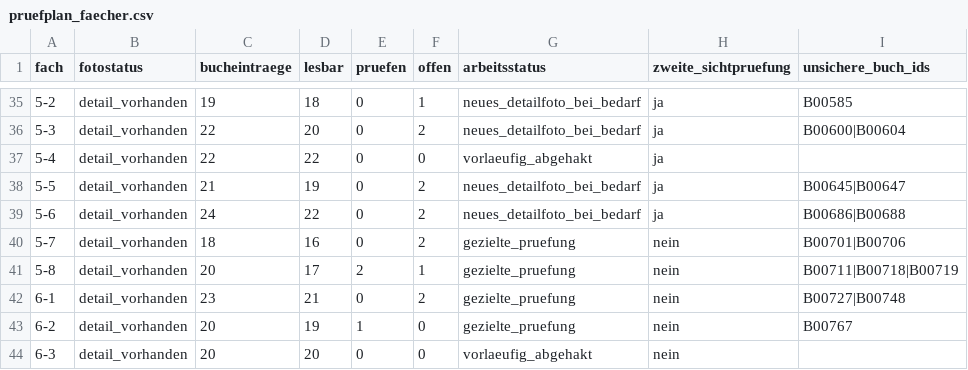
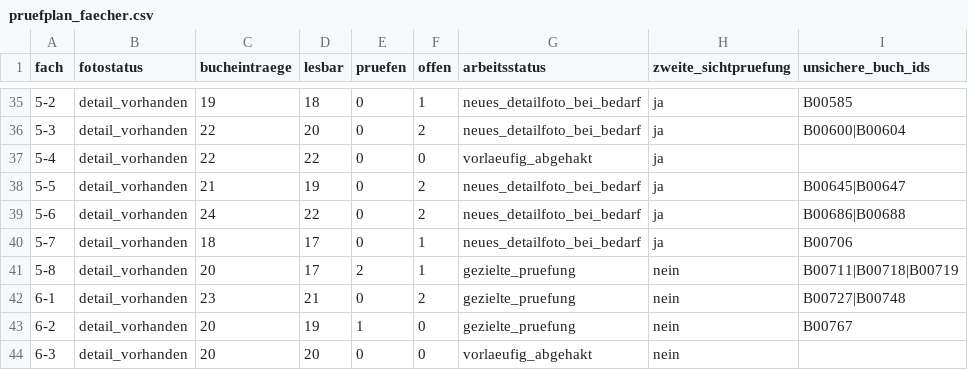
Before and after one commit to oooLITTLEooo/buecherregal, a CSV file: daten/pruefplan_faecher.csv, drawn as a sheet; only a part is shown, gaps mark what is left out.

Commit message:
Review shelf 5-7: identify Sabine Gruber, retain unreadable last spine

```diff
--- a/daten/pruefplan_faecher.csv
+++ b/daten/pruefplan_faecher.csv
@@ -39,3 +39,3 @@ fach;fotostatus;bucheintraege;lesbar;pruefen;offen;arbeitsstatus;zweite_sichtpru
 5-6;detail_vorhanden;24;22;0;2;neues_detailfoto_bei_bedarf;ja;B00686|B00688
-5-7;detail_vorhanden;18;16;0;2;gezielte_pruefung;nein;B00701|B00706
+5-7;detail_vorhanden;18;17;0;1;neues_detailfoto_bei_bedarf;ja;B00706
 5-8;detail_vorhanden;20;17;2;1;gezielte_pruefung;nein;B00711|B00718|B00719
```
